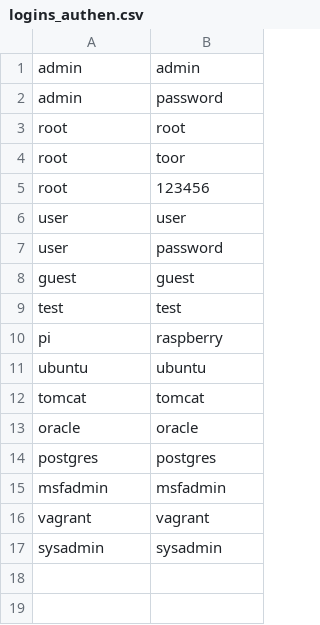
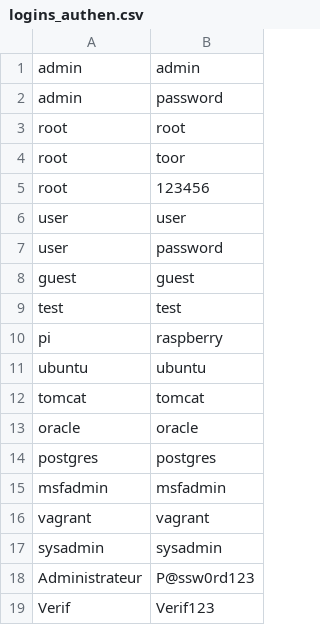
Before and after one commit to Limerio92/Cyber-Tool-Box-Final-Version, a CSV file: modules/logins_authen.csv, drawn as a sheet.

```diff
--- a/modules/logins_authen.csv
+++ b/modules/logins_authen.csv
@@ -17 +17,3 @@ vagrant,vagrant
 sysadmin,sysadmin
+Administrateur,P@ssw0rd123
+Verif,Verif123
```
Also changed, not shown: modules/words_keys.csv, 7 other files.
